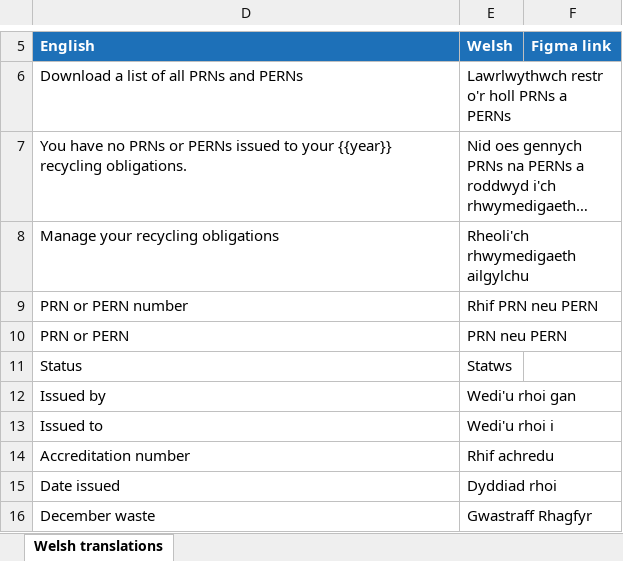
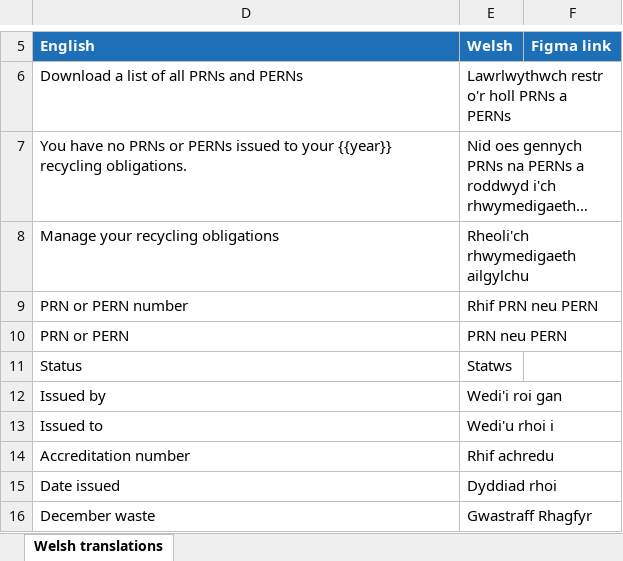
Before and after one commit to DEFRA/waste-obligations-frontend, an Excel workbook: translations/welsh-translations/xlsx/28-obligations-prns-csv-empty.xlsx, sheet Welsh translations, drawn as a sheet; only a part is shown, gaps mark what is left out; long unchanged cells end in …; values as stored, in another font and other column widths than the file's, no borders; the diff names each change by its address in the sheet, - before the commit and + after, or states it on an @@ line.

```diff
--- a/translations/welsh-translations/xlsx/28-obligations-prns-csv-empty.xlsx (sheet Welsh translations)
+++ b/translations/welsh-translations/xlsx/28-obligations-prns-csv-empty.xlsx (sheet Welsh translations)
-E12 (Welsh): Wedi'u rhoi gan
+E12 (Welsh): Wedi'i roi gan
```
Also changed, not shown: 20 other files.
